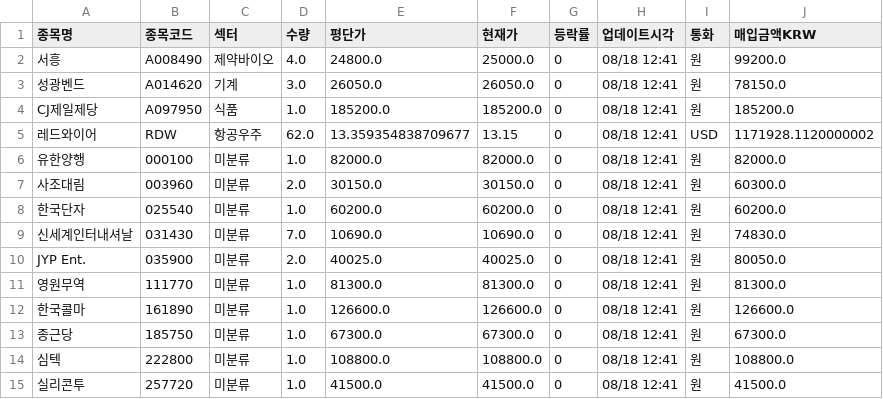
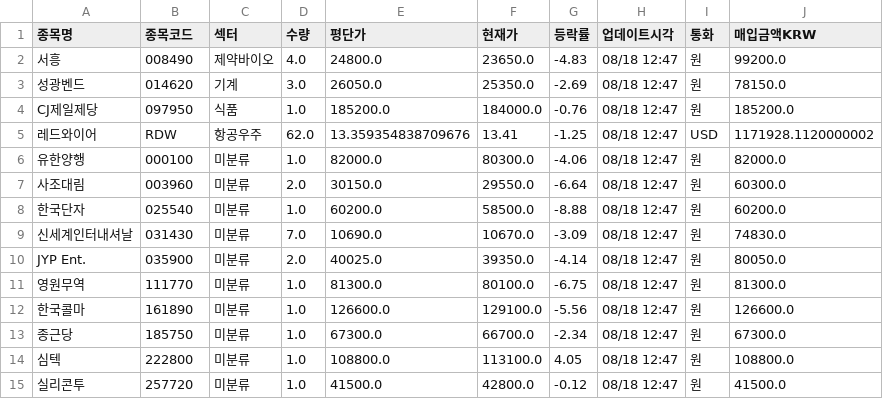
Before and after one commit to frel7022-png/Ochestration, a CSV file: portfolio_data.csv, drawn as a sheet.

Commit message:
버그 2건 수정: 재계산 시 실시간 시세 초기화 + A접두사 종목코드로 시세조회 실패
- rebuild_portfolio_from_transactions에 new1의 prior_holdings 보존 로직
  포팅 — 재계산할 때마다 전 종목 현재가/등락률이 매수가/0%로 리셋되던
  버그. ingest_daily.py도 prior_holdings 넘기도록 수정.
- stock_code_cache.csv/portfolio_data.csv에 있던 "A" 접두사 종목코드
  (seed_new2.py가 원본 잔고 export 표기를 그대로 베껴서 생김) 4건을
  접두사 없는 6자리로 정정 — 네이버 시세 API가 접두사 붙은 코드를
  인식 못 해서 CJ제일제당/서흥/성광벤드/삼아알미늄만 계속 시세 조회
  실패하던 문제.
- 전체 재검증: 14종목 전부 시세 새로고침 성공(실패 0건).
- CLAUDE.md에 두 버그 다 기록 — 재발 방지 포인트 명시.

```diff
--- a/portfolio_data.csv
+++ b/portfolio_data.csv
@@ -1,15 +1,15 @@
 종목명,종목코드,섹터,수량,평단가,현재가,등락률,업데이트시각,통화,매입금액KRW
-서흥,A008490,제약바이오,4.0,24800.0,25000.0,0,08/18 12:41,원,99200.0
-성광벤드,A014620,기계,3.0,26050.0,26050.0,0,08/18 12:41,원,78150.0
-CJ제일제당,A097950,식품,1.0,185200.0,185200.0,0,08/18 12:41,원,185200.0
-레드와이어,RDW,항공우주,62.0,13.359354838709677,13.15,0,08/18 12:41,USD,1171928.1120000002
-유한양행,000100,미분류,1.0,82000.0,82000.0,0,08/18 12:41,원,82000.0
-사조대림,003960,미분류,2.0,30150.0,30150.0,0,08/18 12:41,원,60300.0
-한국단자,025540,미분류,1.0,60200.0,60200.0,0,08/18 12:41,원,60200.0
-신세계인터내셔날,031430,미분류,7.0,10690.0,10690.0,0,08/18 12:41,원,74830.0
-JYP Ent.,035900,미분류,2.0,40025.0,40025.0,0,08/18 12:41,원,80050.0
-영원무역,111770,미분류,1.0,81300.0,81300.0,0,08/18 12:41,원,81300.0
-한국콜마,161890,미분류,1.0,126600.0,126600.0,0,08/18 12:41,원,126600.0
-종근당,185750,미분류,1.0,67300.0,67300.0,0,08/18 12:41,원,67300.0
-심텍,222800,미분류,1.0,108800.0,108800.0,0,08/18 12:41,원,108800.0
-실리콘투,257720,미분류,1.0,41500.0,41500.0,0,08/18 12:41,원,41500.0
+서흥,008490,제약바이오,4.0,24800.0,23650.0,-4.83,08/18 12:47,원,99200.0
+성광벤드,014620,기계,3.0,26050.0,25350.0,-2.69,08/18 12:47,원,78150.0
+CJ제일제당,097950,식품,1.0,185200.0,184000.0,-0.76,08/18 12:47,원,185200.0
+레드와이어,RDW,항공우주,62.0,13.359354838709676,13.41,-1.25,08/18 12:47,USD,1171928.1120000002
+유한양행,000100,미분류,1.0,82000.0,80300.0,-4.06,08/18 12:47,원,82000.0
+사조대림,003960,미분류,2.0,30150.0,29550.0,-6.64,08/18 12:47,원,60300.0
+한국단자,025540,미분류,1.0,60200.0,58500.0,-8.88,08/18 12:47,원,60200.0
+신세계인터내셔날,031430,미분류,7.0,10690.0,10670.0,-3.09,08/18 12:47,원,74830.0
+JYP Ent.,035900,미분류,2.0,40025.0,39350.0,-4.14,08/18 12:47,원,80050.0
+영원무역,111770,미분류,1.0,81300.0,80100.0,-6.75,08/18 12:47,원,81300.0
+한국콜마,161890,미분류,1.0,126600.0,129100.0,-5.56,08/18 12:47,원,126600.0
+종근당,185750,미분류,1.0,67300.0,66700.0,-2.34,08/18 12:47,원,67300.0
+심텍,222800,미분류,1.0,108800.0,113100.0,4.05,08/18 12:47,원,108800.0
+실리콘투,257720,미분류,1.0,41500.0,42800.0,-0.12,08/18 12:47,원,41500.0
```
Also changed, not shown: stock_code_cache.csv, 3 other files.
